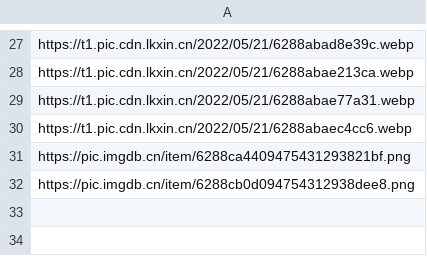
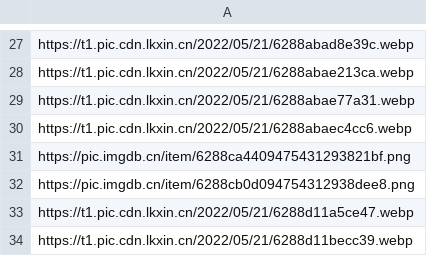
Before and after one commit to Niko-Karen/random_img, a CSV file: pcurl.csv, drawn as a sheet; only a part is shown, gaps mark what is left out; the diff names each change by its address in the sheet, - before the commit and + after, or states it on an @@ line.

Commit message:
Update pcurl.csv

```diff
--- a/pcurl.csv
+++ b/pcurl.csv
+row 33: https://t1.pic.cdn.lkxin.cn/2022/05/21/6288d11a5ce47.webp
+row 34: https://t1.pic.cdn.lkxin.cn/2022/05/21/6288d11becc39.webp
```
